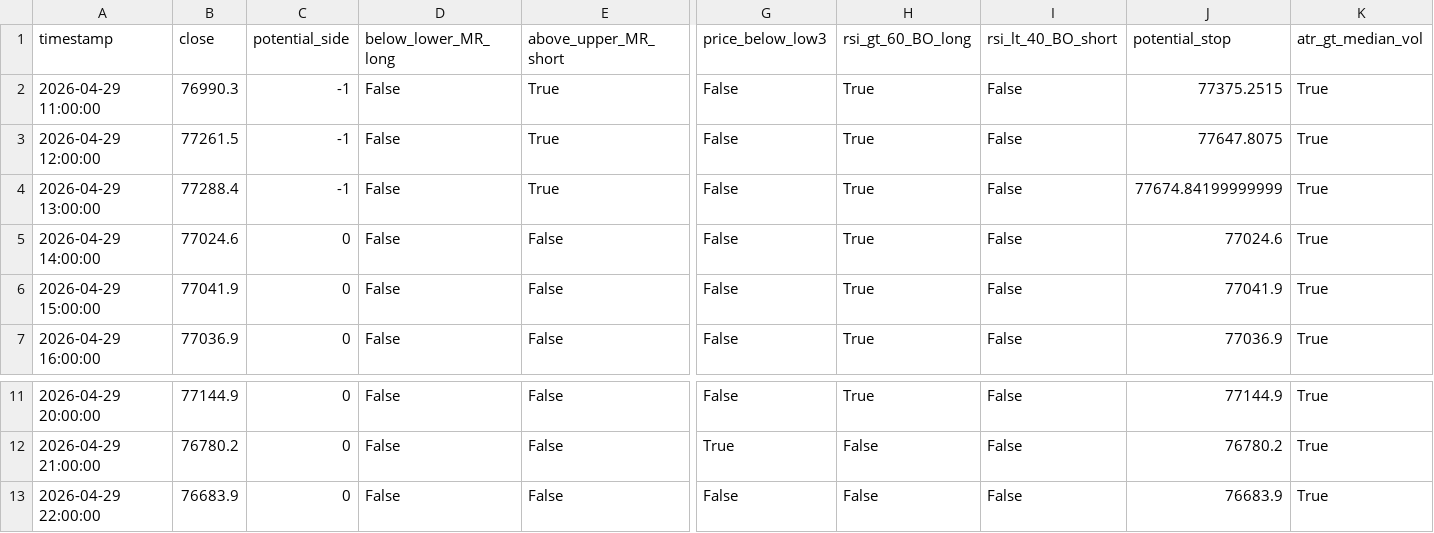
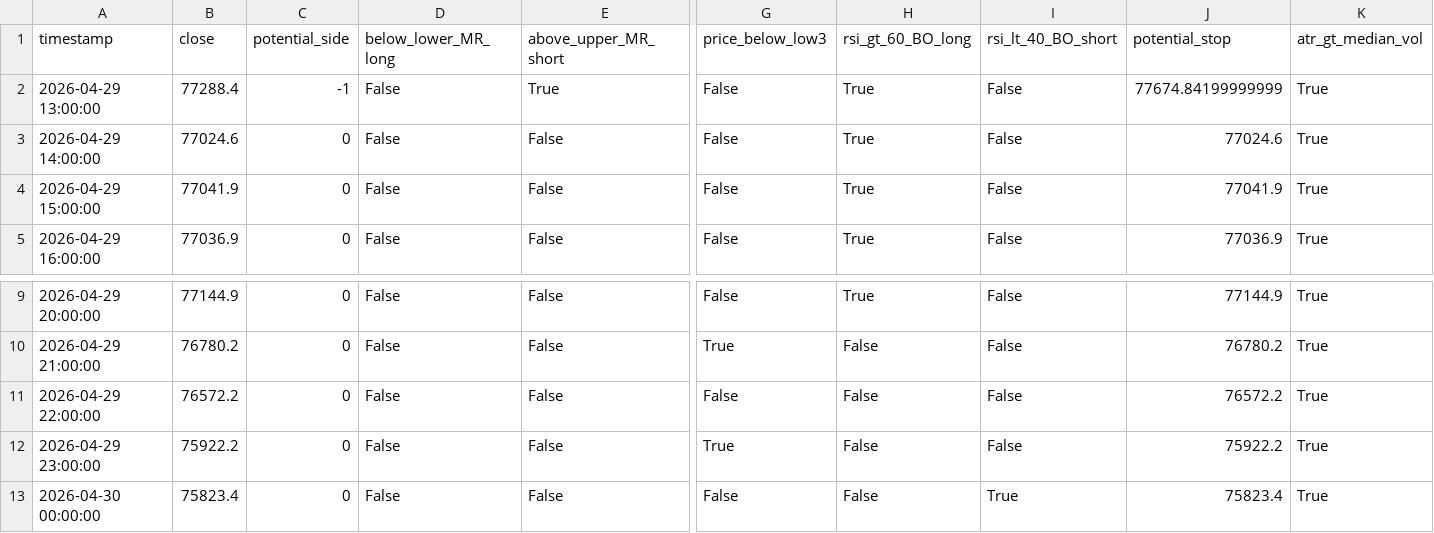
Before and after one commit to cdavocazh/btc-db-v3, a CSV file: backtest_results/conditions.csv, drawn as a sheet; only a part is shown, gaps mark what is left out; removed rows and columns are numbered as before the commit, all else as after; rows hold the shown columns only; the diff names each change by its address in the sheet, - before the commit and + after, or states it on an @@ line.

```diff
--- a/backtest_results/conditions.csv
+++ b/backtest_results/conditions.csv
-row 2: 2026-04-29 11:00:00 | 76990.3 | -1 | False | True | False | True | False | 77375.2515 | True
-row 3: 2026-04-29 12:00:00 | 77261.5 | -1 | False | True | False | True | False | 77647.8075 | True
-B11 (close): 76683.9
+B11 (close): 76572.2
-J11 (potential_stop): 76683.9
+J11 (potential_stop): 76572.2
+row 12: 2026-04-29 23:00:00 | 75922.2 | 0 | False | False | True | False | False | 75922.2 | True
+row 13: 2026-04-30 00:00:00 | 75823.4 | 0 | False | False | False | False | True | 75823.4 | True
```
Also changed, not shown: backtest_results/indicators.csv, 3 other files.
